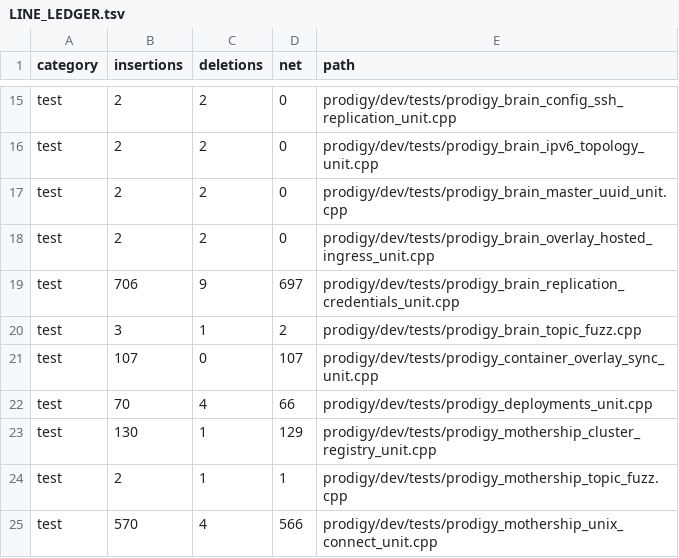
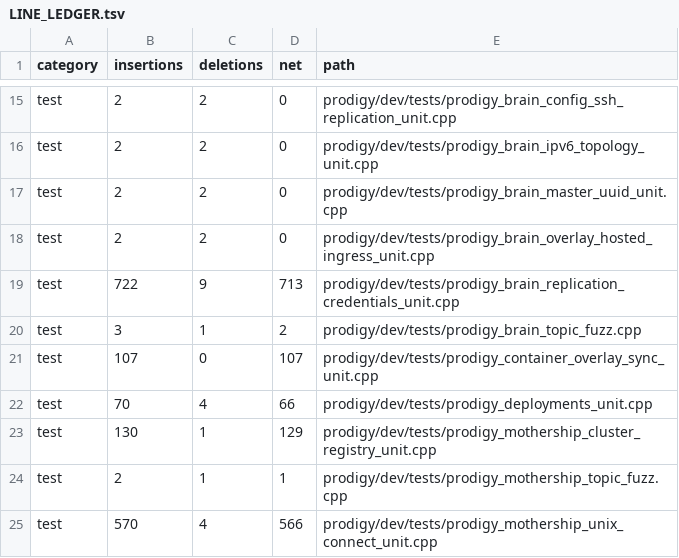
Before and after one commit to victorstewart/prodigy, a TSV file: prodigy/docs/tunnel-provider-refactor/LINE_LEDGER.tsv, drawn as a sheet; only a part is shown, gaps mark what is left out.

Commit message:
Use system kind for tunnel provider upload identity
Treat the reserved tunnel-provider fragment as addressing data, not provider authority, when Brain handles Neuron state uploads.

Keep stale provider cleanup for typed system-provider plans and prove fragment-only uploads are not intercepted as provider state.

```diff
--- a/prodigy/docs/tunnel-provider-refactor/LINE_LEDGER.tsv
+++ b/prodigy/docs/tunnel-provider-refactor/LINE_LEDGER.tsv
@@ -18,3 +18,3 @@ test	2	2	0	prodigy/dev/tests/prodigy_brain_master_uuid_unit.cpp
 test	2	2	0	prodigy/dev/tests/prodigy_brain_overlay_hosted_ingress_unit.cpp
-test	706	9	697	prodigy/dev/tests/prodigy_brain_replication_credentials_unit.cpp
+test	722	9	713	prodigy/dev/tests/prodigy_brain_replication_credentials_unit.cpp
 test	3	1	2	prodigy/dev/tests/prodigy_brain_topic_fuzz.cpp
```
Also changed, not shown: 4 other files.
